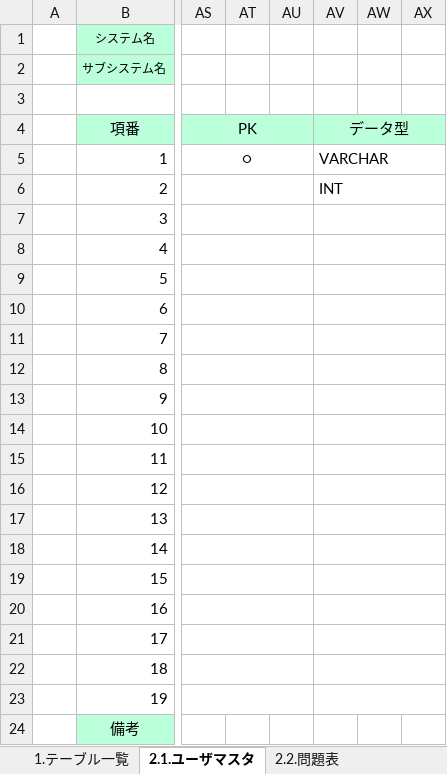
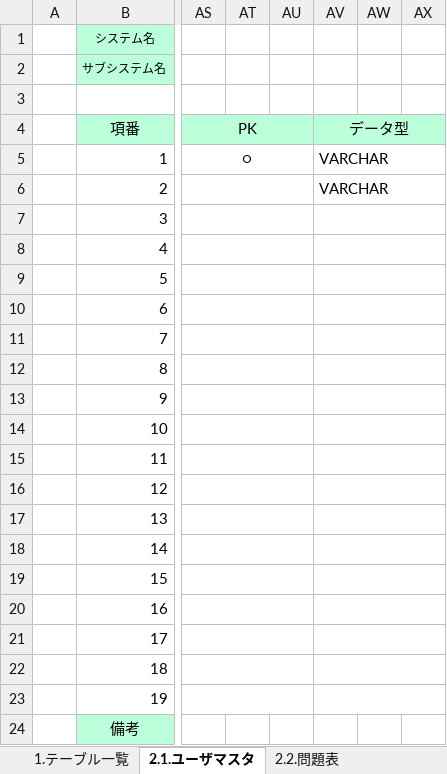
Before and after one commit to tkysn1028/prac, an Excel workbook: YSteam開発資料まとめ/設計書9日までに/products/DB設計書_ヨウグン.xlsx, sheet 2.1.ユーザマスタ, drawn as a sheet; only a part is shown, gaps mark what is left out; values as stored, in another font and other column widths than the file's, no borders; the diff names each change by its address in the sheet, - before the commit and + after, or states it on an @@ line.

```diff
--- a/YSteam開発資料まとめ/設計書9日までに/products/DB設計書_ヨウグン.xlsx (sheet 2.1.ユーザマスタ)
+++ b/YSteam開発資料まとめ/設計書9日までに/products/DB設計書_ヨウグン.xlsx (sheet 2.1.ユーザマスタ)
-AV6: INT
+AV6: VARCHAR
```
Also changed, not shown: YSteam開発資料まとめ/スケジュール管理_YS .xlsx, YSteam開発資料まとめ/設計書9日までに/products/画面設計書_2_画面遷移図_sono.xlsx, 6 other files.
